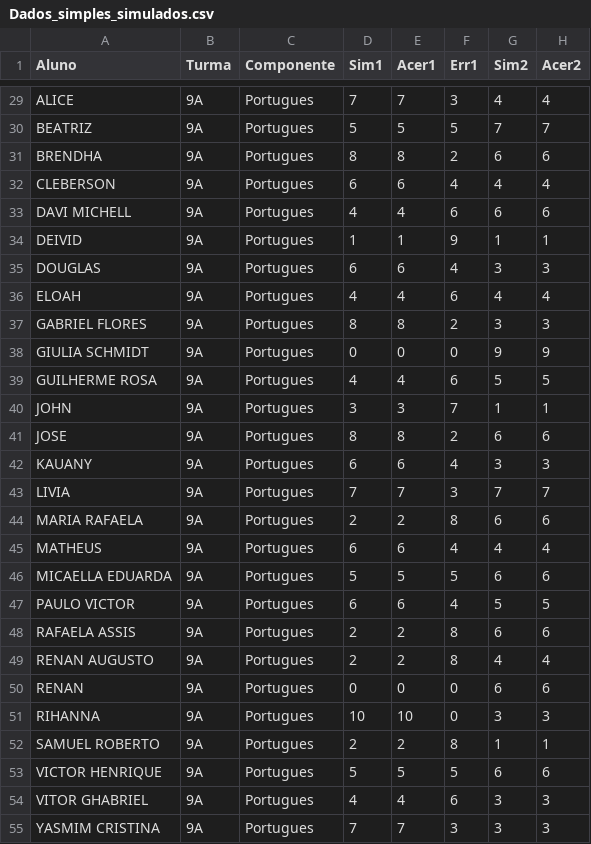
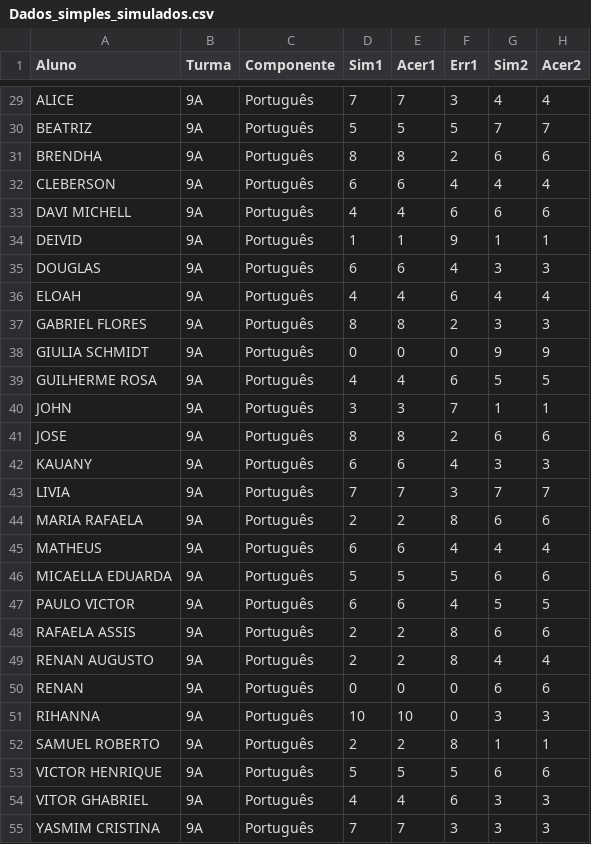
Before and after one commit to MauricioRibeiroTech/APP_SAEB_SIMPLES_LEITURA, a CSV file: Dados_simples_simulados.csv, drawn as a sheet; only a part is shown, gaps mark what is left out; the diff covers the shown part only; the diff names each change by its address in the sheet, - before the commit and + after, or states it on an @@ line.

Commit message:
Add files via upload

```diff
--- a/Dados_simples_simulados.csv
+++ b/Dados_simples_simulados.csv
-C29:C55 (Componente): Portugues
+C29:C55 (Componente): Português
```
Also changed, not shown: 28 edited cells elsewhere in this file.
